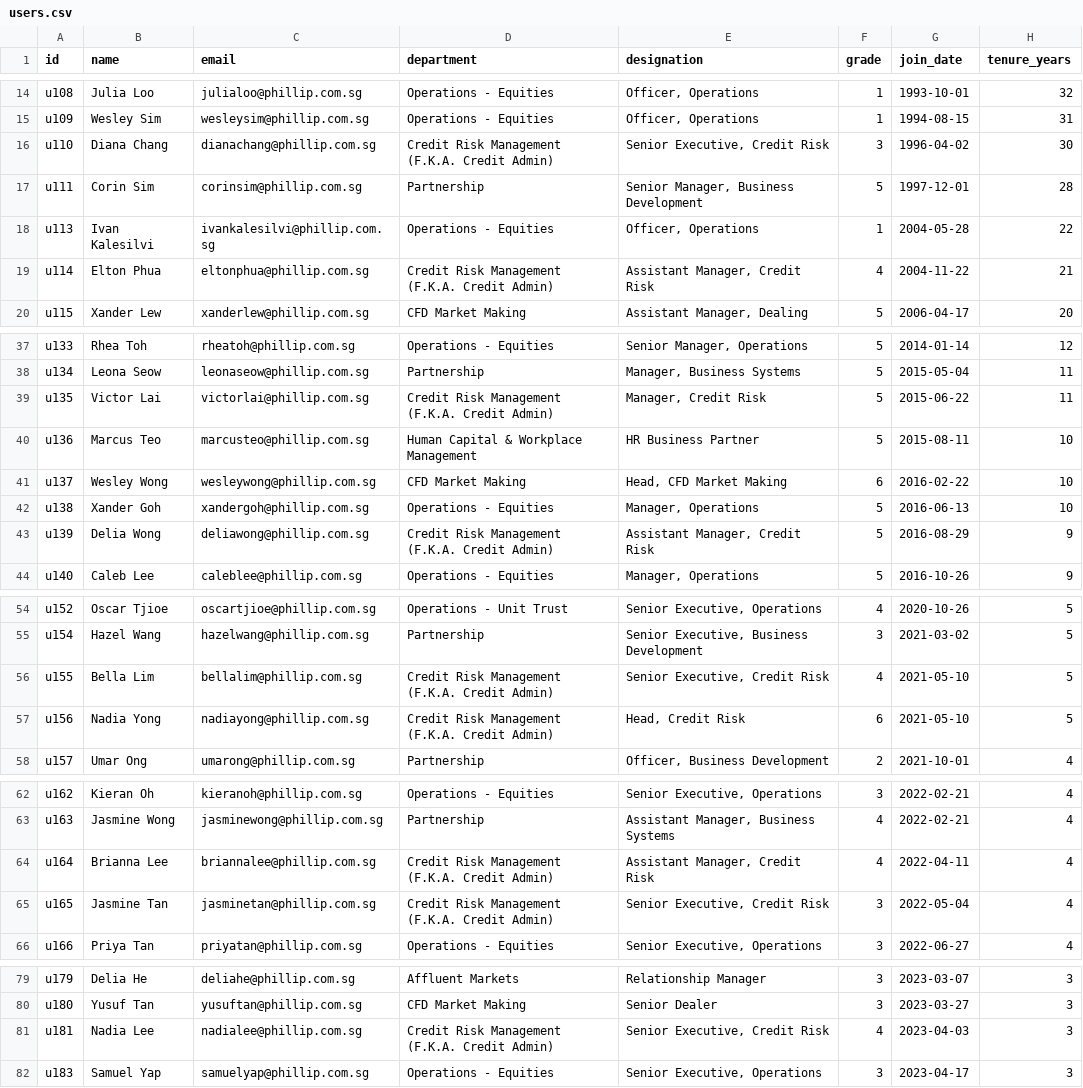
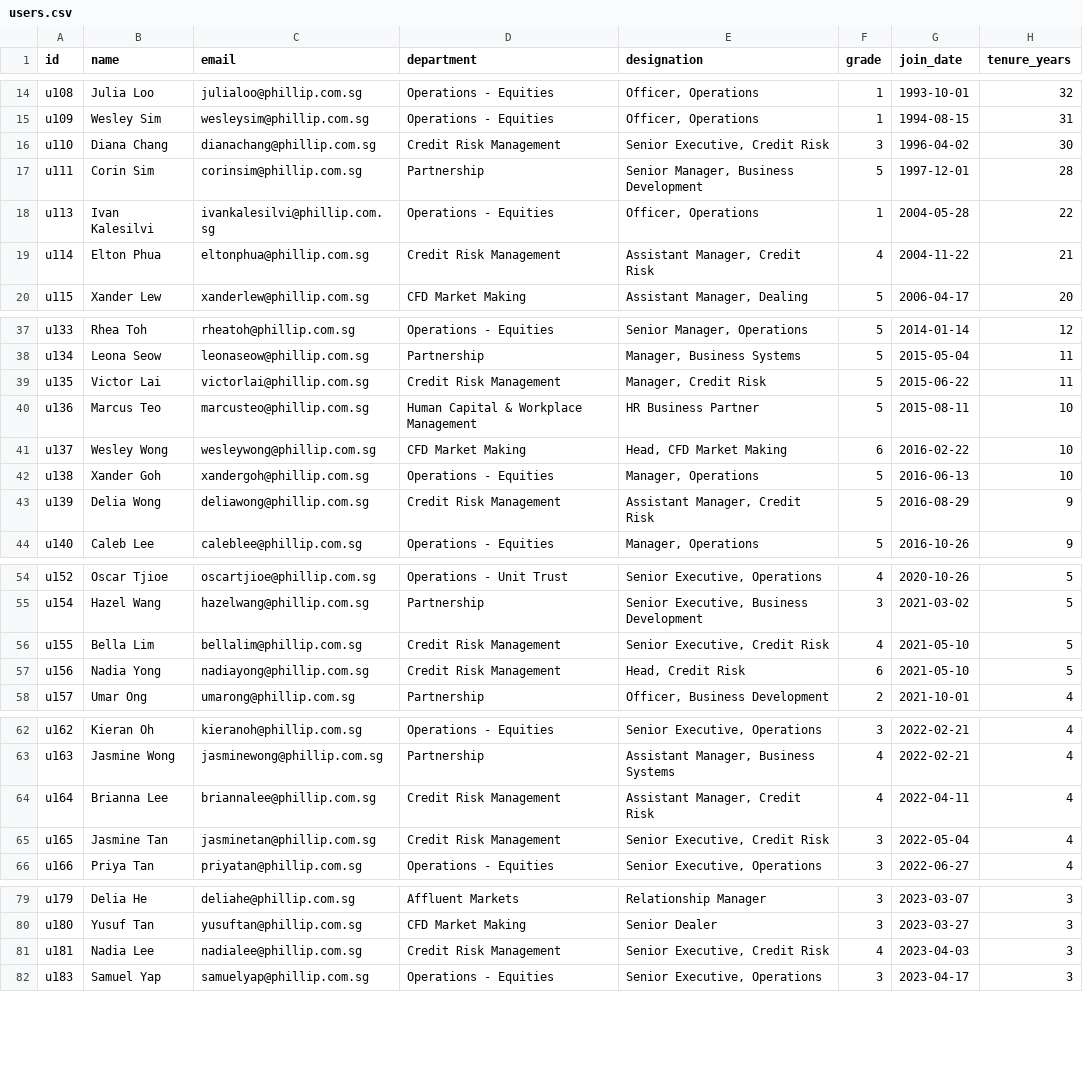
Before and after one commit to Soft-Bows/Work-Buddy--Viewable-, a CSV file: compass-pulse-ai-main-new/datasrc/users.csv, drawn as a sheet; only a part is shown, gaps mark what is left out; the diff covers the shown part only; the diff names each change by its address in the sheet, - before the commit and + after, or states it on an @@ line.

```diff
--- a/compass-pulse-ai-main-new/datasrc/users.csv
+++ b/compass-pulse-ai-main-new/datasrc/users.csv
-D16 (department): Credit Risk Management (F.K.A. Credit Admin)
+D16 (department): Credit Risk Management
-D19 (department): Credit Risk Management (F.K.A. Credit Admin)
+D19 (department): Credit Risk Management
-D39 (department): Credit Risk Management (F.K.A. Credit Admin)
+D39 (department): Credit Risk Management
-D43 (department): Credit Risk Management (F.K.A. Credit Admin)
+D43 (department): Credit Risk Management
-D56:D57 (department): Credit Risk Management (F.K.A. Credit Admin)
+D56:D57 (department): Credit Risk Management
-D64:D65 (department): Credit Risk Management (F.K.A. Credit Admin)
+D64:D65 (department): Credit Risk Management
-D81 (department): Credit Risk Management (F.K.A. Credit Admin)
+D81 (department): Credit Risk Management
```
Also changed, not shown: 2 edited cells elsewhere in this file, 9 other files.
